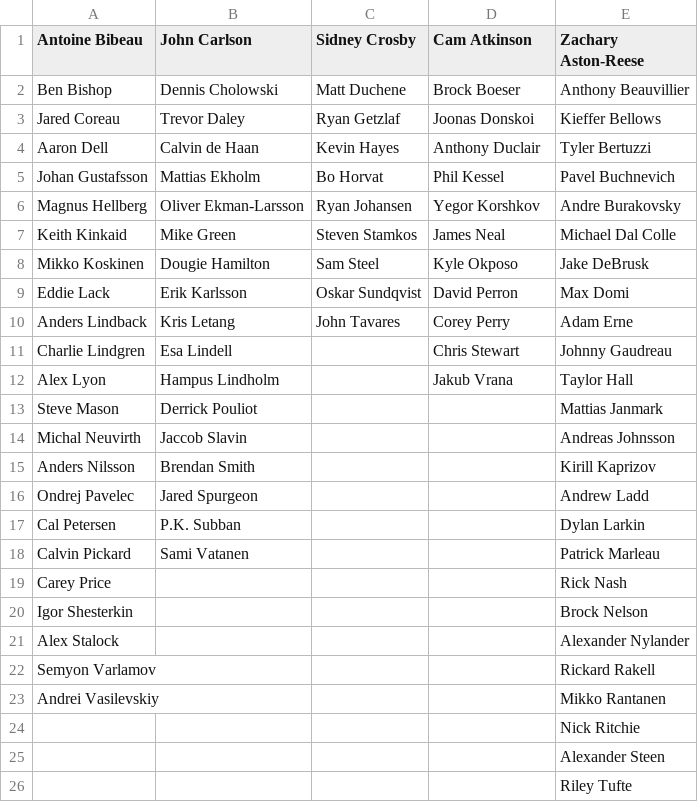
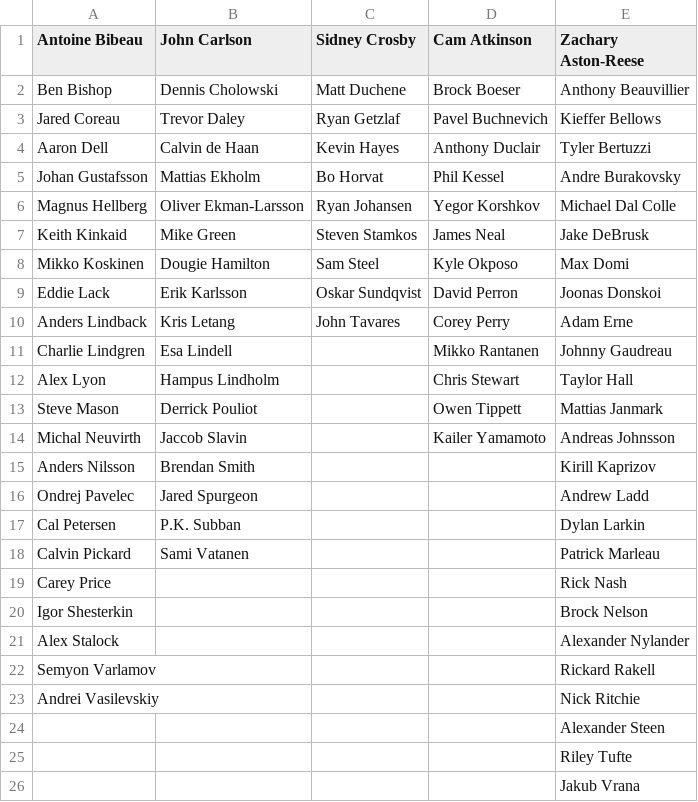
Before and after one commit to SunsHC/NCHLRoster, a CSV file: NCHLRoster/NCHLRoster/bin/Debug/RosterPAC.csv, drawn as a sheet.

```diff
--- a/NCHLRoster/NCHLRoster/bin/Debug/RosterPAC.csv
+++ b/NCHLRoster/NCHLRoster/bin/Debug/RosterPAC.csv
@@ -2,14 +2,14 @@ Antoine Bibeau,John Carlson,Sidney Crosby,Cam Atkinson,Zachary Aston-Reese
 Ben Bishop,Dennis Cholowski,Matt Duchene,Brock Boeser,Anthony Beauvillier
-Jared Coreau,Trevor Daley,Ryan Getzlaf,Joonas Donskoi,Kieffer Bellows
+Jared Coreau,Trevor Daley,Ryan Getzlaf,Pavel Buchnevich,Kieffer Bellows
 Aaron Dell,Calvin de Haan,Kevin Hayes,Anthony Duclair,Tyler Bertuzzi
-Johan Gustafsson,Mattias Ekholm,Bo Horvat,Phil Kessel,Pavel Buchnevich
-Magnus Hellberg,Oliver Ekman-Larsson,Ryan Johansen,Yegor Korshkov,Andre Burakovsky
-Keith Kinkaid,Mike Green,Steven Stamkos,James Neal,Michael Dal Colle
-Mikko Koskinen,Dougie Hamilton,Sam Steel,Kyle Okposo,Jake DeBrusk
-Eddie Lack,Erik Karlsson,Oskar Sundqvist,David Perron,Max Domi
+Johan Gustafsson,Mattias Ekholm,Bo Horvat,Phil Kessel,Andre Burakovsky
+Magnus Hellberg,Oliver Ekman-Larsson,Ryan Johansen,Yegor Korshkov,Michael Dal Colle
+Keith Kinkaid,Mike Green,Steven Stamkos,James Neal,Jake DeBrusk
+Mikko Koskinen,Dougie Hamilton,Sam Steel,Kyle Okposo,Max Domi
+Eddie Lack,Erik Karlsson,Oskar Sundqvist,David Perron,Joonas Donskoi
 Anders Lindback,Kris Letang,John Tavares,Corey Perry,Adam Erne
-Charlie Lindgren,Esa Lindell,,Chris Stewart,Johnny Gaudreau
-Alex Lyon,Hampus Lindholm,,Jakub Vrana,Taylor Hall
-Steve Mason,Derrick Pouliot,,,Mattias Janmark
-Michal Neuvirth,Jaccob Slavin,,,Andreas Johnsson
+Charlie Lindgren,Esa Lindell,,Mikko Rantanen,Johnny Gaudreau
+Alex Lyon,Hampus Lindholm,,Chris Stewart,Taylor Hall
+Steve Mason,Derrick Pouliot,,Owen Tippett,Mattias Janmark
+Michal Neuvirth,Jaccob Slavin,,Kailer Yamamoto,Andreas Johnsson
 Anders Nilsson,Brendan Smith,,,Kirill Kaprizov
@@ -22,5 +22,5 @@ Alex Stalock,,,,Alexander Nylander
 Semyon Varlamov,,,,Rickard Rakell
-Andrei Vasilevskiy,,,,Mikko Rantanen
-,,,,Nick Ritchie
+Andrei Vasilevskiy,,,,Nick Ritchie
 ,,,,Alexander Steen
 ,,,,Riley Tufte
+,,,,Jakub Vrana
```
Also changed, not shown: NCHLRoster/NCHLRoster/bin/Debug/DB NCHL.csv, NCHLRoster/NCHLRoster/bin/Debug/RosterBUC.csv, 4 other files.
